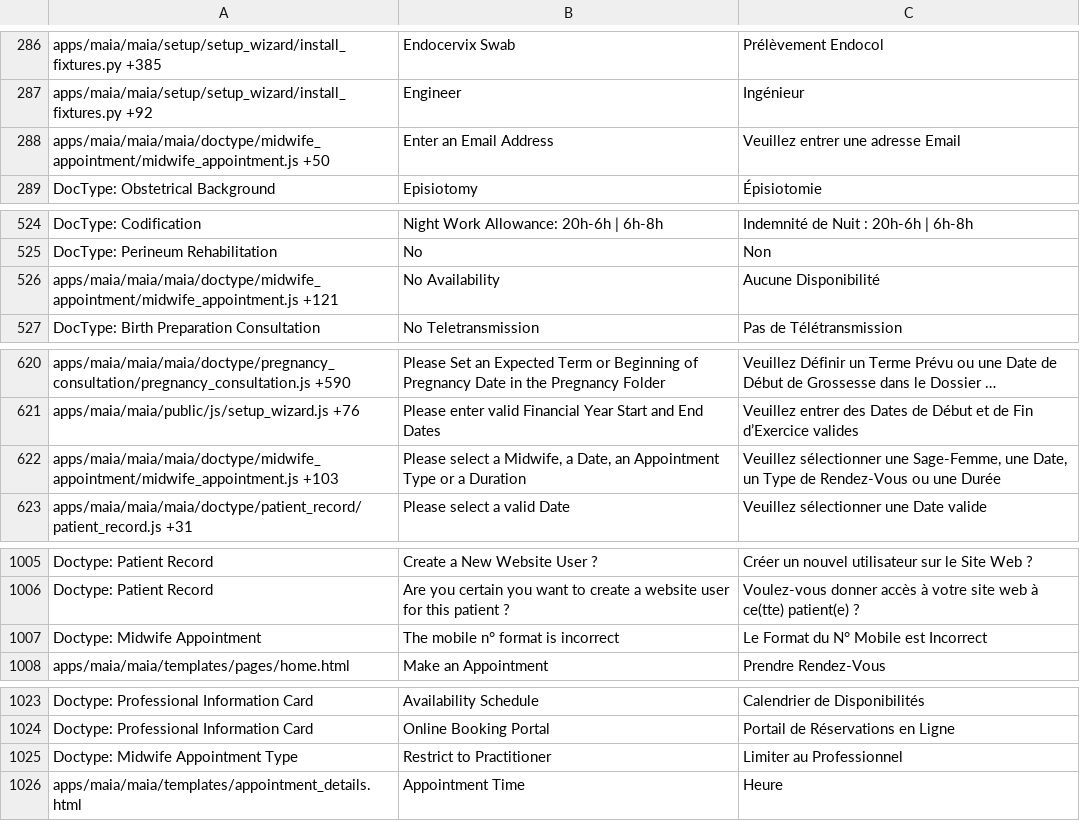
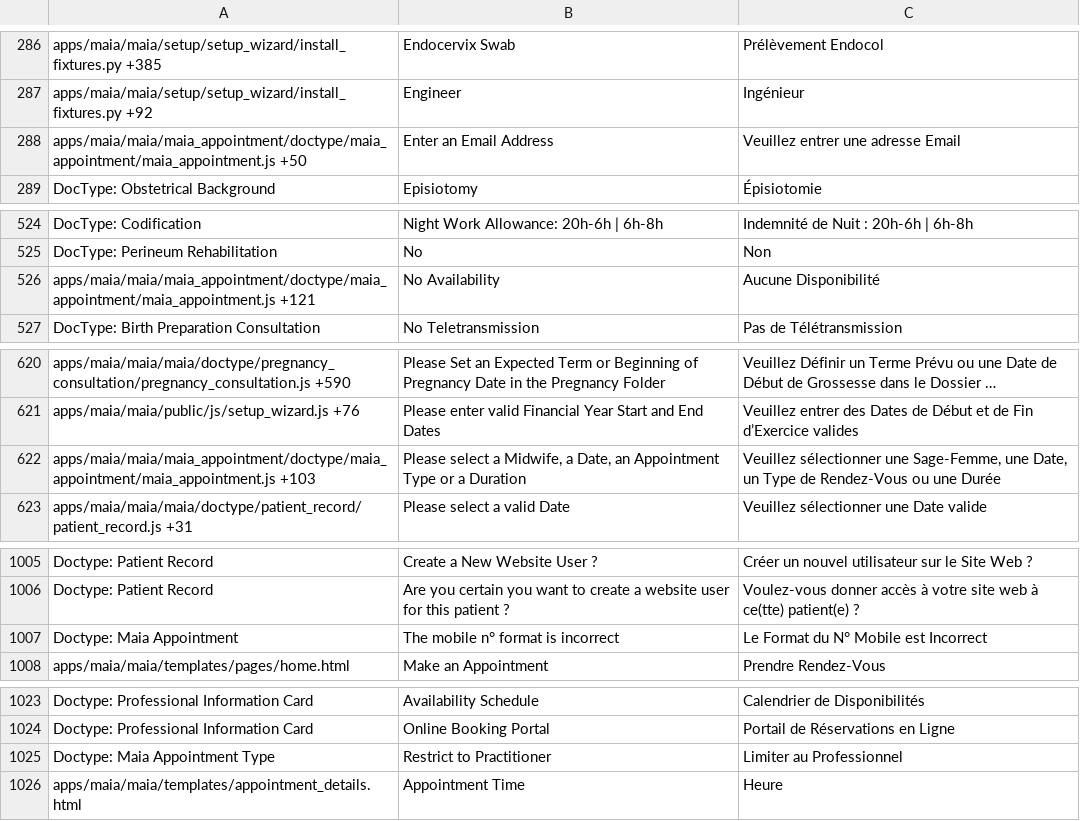
Before and after one commit to dokos-io/maia, a CSV file: maia/translations/fr.csv, drawn as a sheet; only a part is shown, gaps mark what is left out; long unchanged cells end in …; the diff covers the shown part only; the diff names each change by its address in the sheet, - before the commit and + after, or states it on an @@ line.

Commit message:
Maia appointments moved to new module + appointment form corrections

```diff
--- a/maia/translations/fr.csv
+++ b/maia/translations/fr.csv
-A288: apps/maia/maia/maia/doctype/midwife_appointment/midwife_appointment.js +50
+A288: apps/maia/maia/maia_appointment/doctype/maia_appointment/maia_appointment.js +50
-A526: apps/maia/maia/maia/doctype/midwife_appointment/midwife_appointment.js +121
+A526: apps/maia/maia/maia_appointment/doctype/maia_appointment/maia_appointment.js +121
-A622: apps/maia/maia/maia/doctype/midwife_appointment/midwife_appointment.js +103
+A622: apps/maia/maia/maia_appointment/doctype/maia_appointment/maia_appointment.js +103
-A1007: Doctype: Midwife Appointment
+A1007: Doctype: Maia Appointment
-A1025: Doctype: Midwife Appointment Type
+A1025: Doctype: Maia Appointment Type
```
Also changed, not shown: 29 edited cells elsewhere in this file, 33 other files.
